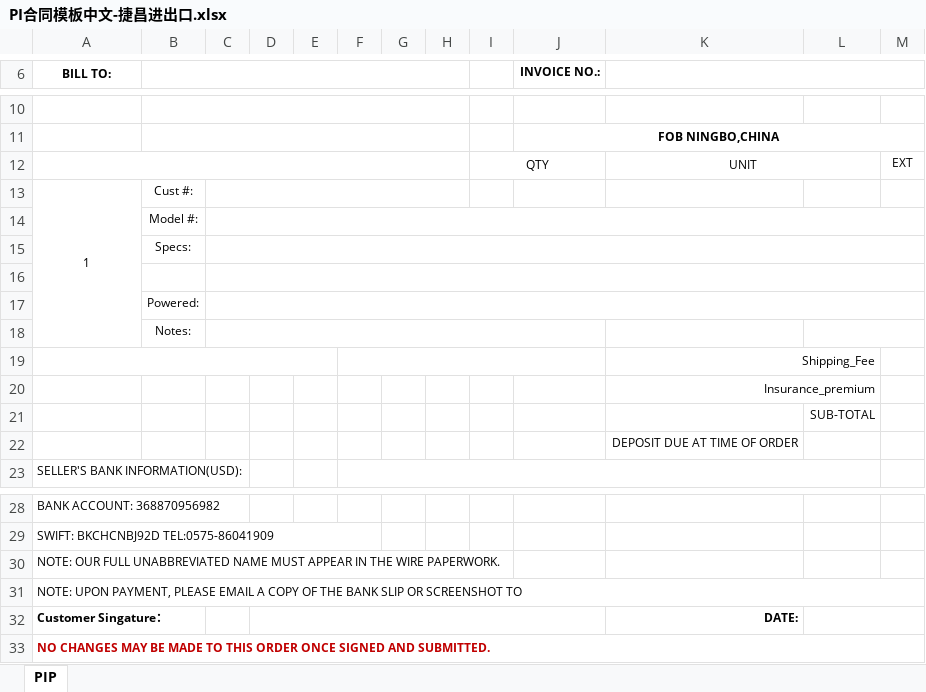
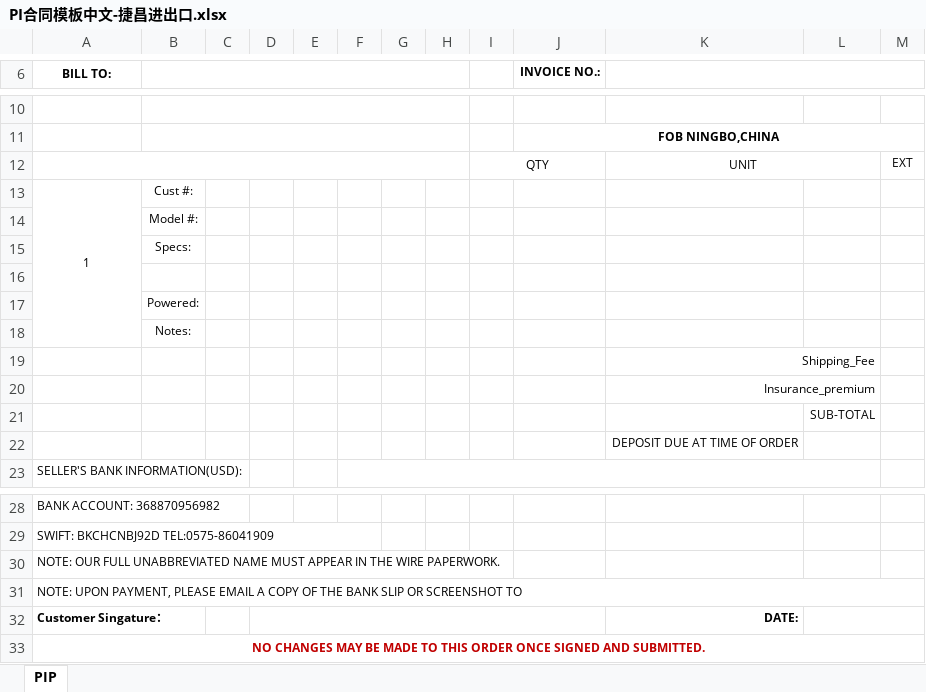
Before and after one commit to DiegoWang-wz/ZYQDManager, an Excel workbook: ZYQDManager/wwwroot/Templates/PI合同模板中文-捷昌进出口.xlsx, sheet PIP, drawn as a sheet; only a part is shown, gaps mark what is left out; values as stored, in another font and other column widths than the file's, no borders; charts and pictures not drawn; the diff names each change by its address in the sheet, - before the commit and + after, or states it on an @@ line.

```diff
--- a/ZYQDManager/wwwroot/Templates/PI合同模板中文-捷昌进出口.xlsx (sheet PIP)
+++ b/ZYQDManager/wwwroot/Templates/PI合同模板中文-捷昌进出口.xlsx (sheet PIP)
-C13:H13 merged
-C14:M14 merged
-C15:M15 merged
-C16:M16 merged
-C17:M17 merged
-C18:J18 merged
-L18:M18 merged
-A19:E19 merged
-F19:J19 merged
-A33 alignment: left
+A33 alignment: center
```
Also changed, not shown: charts or pictures, ZYQDManager/wwwroot/Templates/PI合同模板中文.xlsx, ZYQDManager/wwwroot/Templates/PI合同模板英文.xlsx, 48 other files.
